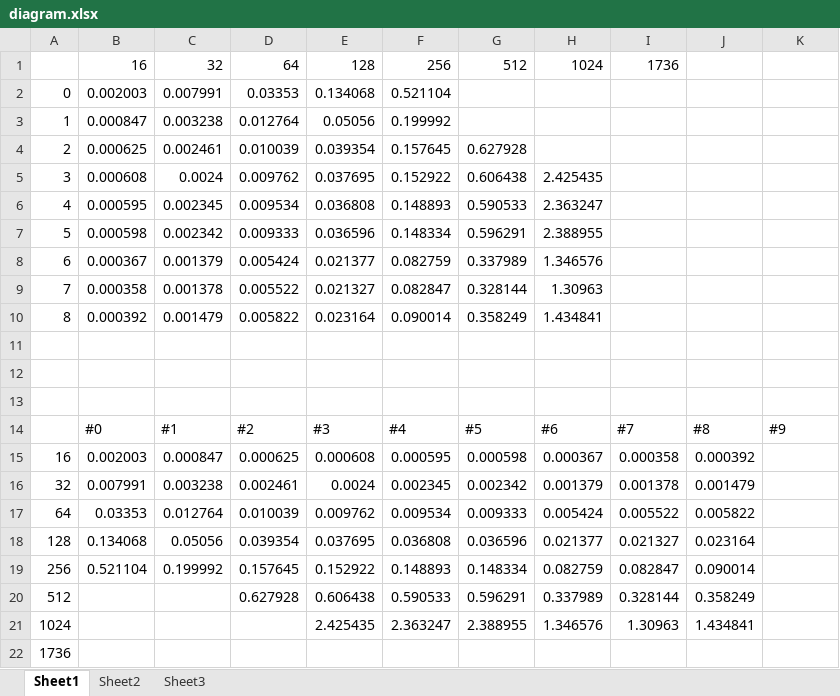
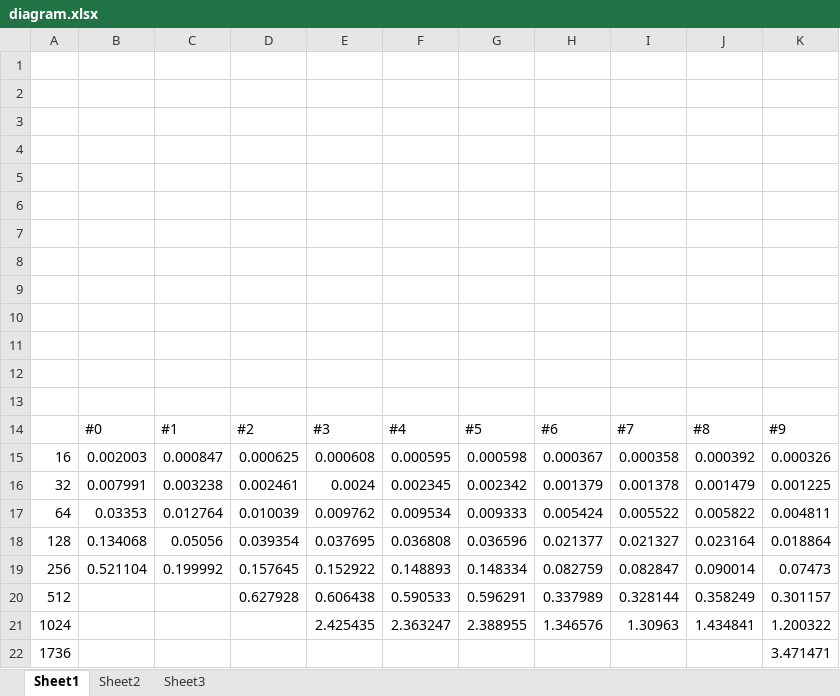
Before and after one commit to tosh6ko/GameOfLife, an Excel workbook: Excel diagram/diagram.xlsx, sheet Sheet1, drawn as a sheet; values as stored, in another font and other column widths than the file's, no borders; charts and pictures not drawn; the diff names each change by its address in the sheet, - before the commit and + after, or states it on an @@ line.

Commit message:
Updated excel

```diff
--- a/Excel diagram/diagram.xlsx (sheet Sheet1)
+++ b/Excel diagram/diagram.xlsx (sheet Sheet1)
-row 1:  | 16 | 32 | 64 | 128 | 256 | 512 | 1024 | 1736
+row 1: (empty)
-row 2: 0 | 0.002003 | 0.007991 | 0.03353 | 0.134068 | 0.521104
+row 2: (empty)
-row 3: 1 | 0.000847 | 0.003238 | 0.012764 | 0.05056 | 0.199992
+row 3: (empty)
-row 4: 2 | 0.000625 | 0.002461 | 0.010039 | 0.039354 | 0.157645 | 0.627928
+row 4: (empty)
-row 5: 3 | 0.000608 | 0.0024 | 0.009762 | 0.037695 | 0.152922 | 0.606438 | 2.425435
+row 5: (empty)
-row 6: 4 | 0.000595 | 0.002345 | 0.009534 | 0.036808 | 0.148893 | 0.590533 | 2.363247
+row 6: (empty)
-row 7: 5 | 0.000598 | 0.002342 | 0.009333 | 0.036596 | 0.148334 | 0.596291 | 2.388955
+row 7: (empty)
-row 8: 6 | 0.000367 | 0.001379 | 0.005424 | 0.021377 | 0.082759 | 0.337989 | 1.346576
+row 8: (empty)
-row 9: 7 | 0.000358 | 0.001378 | 0.005522 | 0.021327 | 0.082847 | 0.328144 | 1.30963
+row 9: (empty)
-row 10: 8 | 0.000392 | 0.001479 | 0.005822 | 0.023164 | 0.090014 | 0.358249 | 1.434841
+row 10: (empty)
-K15: (empty)
+K15: 0.000326
-K16: (empty)
+K16: 0.001225
-K17: (empty)
+K17: 0.004811
-K18: (empty)
+K18: 0.018864
-K19: (empty)
+K19: 0.07473
-K20: (empty)
+K20: 0.301157
-K21: (empty)
+K21: 1.200322
-K22: (empty)
+K22: 3.471471
```
Also changed, not shown: charts or pictures.
